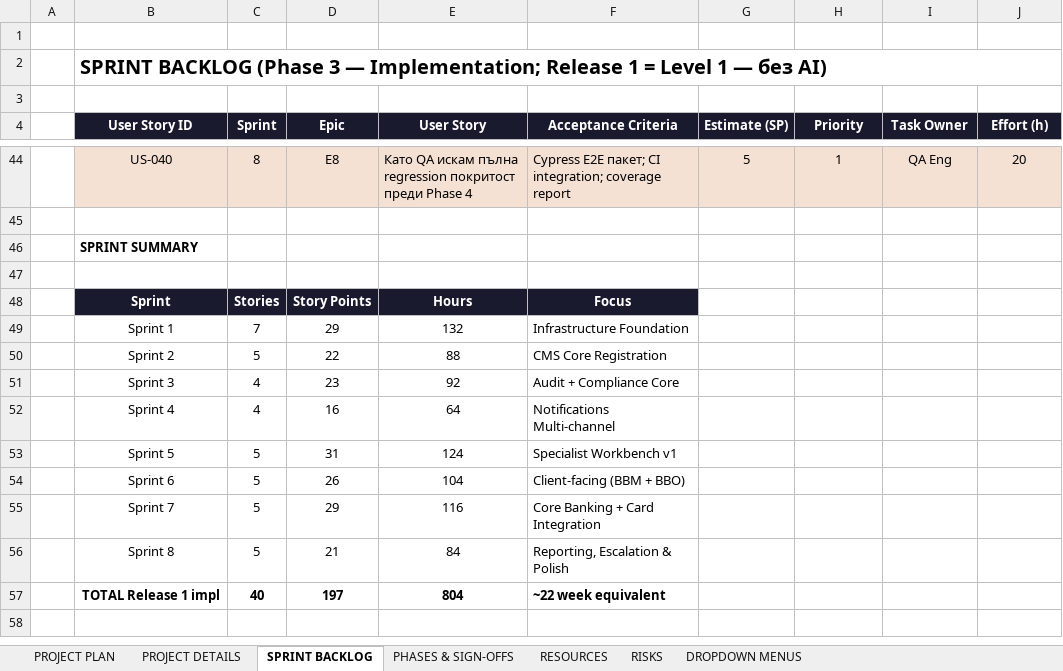
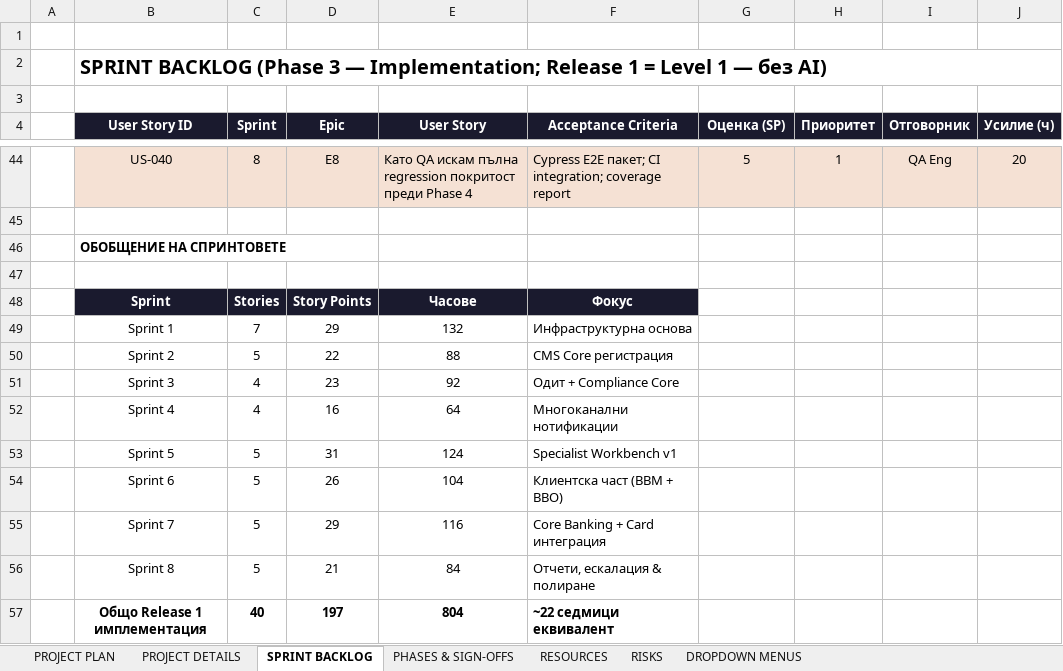
Before and after one commit to vents04/DB_course_project, an Excel workbook: deliverables/04_project_plan/project_plan.xlsx, sheet SPRINT BACKLOG, drawn as a sheet; only a part is shown, gaps mark what is left out; values as stored, in another font and other column widths than the file's, no borders; the diff names each change by its address in the sheet, - before the commit and + after, or states it on an @@ line.

```diff
--- a/deliverables/04_project_plan/project_plan.xlsx (sheet SPRINT BACKLOG)
+++ b/deliverables/04_project_plan/project_plan.xlsx (sheet SPRINT BACKLOG)
-G4: Estimate (SP)
+G4: Оценка (SP)
-H4: Priority
+H4: Приоритет
-I4: Task Owner
+I4: Отговорник
-J4: Effort (h)
+J4: Усилие (ч)
-B46 (User Story ID): SPRINT SUMMARY
+B46 (User Story ID): ОБОБЩЕНИЕ НА СПРИНТОВЕТЕ
-E48 (User Story): Hours
+E48 (User Story): Часове
-F48 (Acceptance Criteria): Focus
+F48 (Acceptance Criteria): Фокус
-F49 (Acceptance Criteria): Infrastructure Foundation
+F49 (Acceptance Criteria): Инфраструктурна основа
-F50 (Acceptance Criteria): CMS Core Registration
+F50 (Acceptance Criteria): CMS Core регистрация
-F51 (Acceptance Criteria): Audit + Compliance Core
+F51 (Acceptance Criteria): Одит + Compliance Core
-F52 (Acceptance Criteria): Notifications Multi-channel
+F52 (Acceptance Criteria): Многоканални нотификации
-F54 (Acceptance Criteria): Client-facing (BBM + BBO)
+F54 (Acceptance Criteria): Клиентска част (BBM + BBO)
-F55 (Acceptance Criteria): Core Banking + Card Integration
+F55 (Acceptance Criteria): Core Banking + Card интеграция
-F56 (Acceptance Criteria): Reporting, Escalation & Polish
+F56 (Acceptance Criteria): Отчети, ескалация & полиране
-B57 (User Story ID): TOTAL Release 1 impl
+B57 (User Story ID): Общо Release 1 имплементация
-F57 (Acceptance Criteria): ~22 week equivalent
+F57 (Acceptance Criteria): ~22 седмици еквивалент
```
Also changed, not shown: sheet PROJECT PLAN, sheet PHASES & SIGN-OFFS, sheet DROPDOWN MENUS, sheet PROJECT DETAILS, sheet RESOURCES, sheet RISKS, 4 other files.
